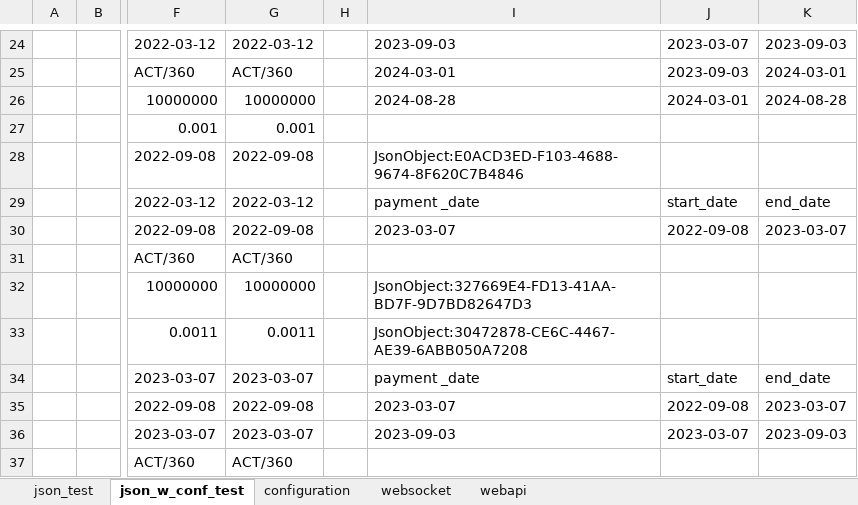
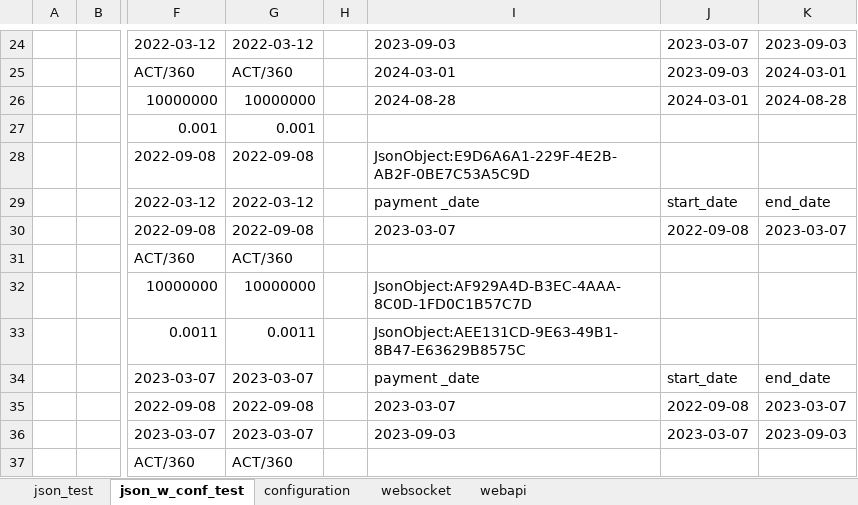
Before and after one commit to mugenfugafuga/exlibris, an Excel workbook: ExLibris/test_excel/exlibris_test.xlsx, sheet json_w_conf_test, drawn as a sheet; only a part is shown, gaps mark what is left out; values as stored, in another font and other column widths than the file's, no borders; the diff covers the shown part only; the diff names each change by its address in the sheet, - before the commit and + after, or states it on an @@ line.

```diff
--- a/ExLibris/test_excel/exlibris_test.xlsx (sheet json_w_conf_test)
+++ b/ExLibris/test_excel/exlibris_test.xlsx (sheet json_w_conf_test)
-I28: JsonObject:E0ACD3ED-F103-4688-9674-8F620C7B4846
+I28: JsonObject:E9D6A6A1-229F-4E2B-AB2F-0BE7C53A5C9D
-I32: JsonObject:327669E4-FD13-41AA-BD7F-9D7BD82647D3
+I32: JsonObject:AF929A4D-B3EC-4AAA-8C0D-1FD0C1B57C7D
-I33: JsonObject:30472878-CE6C-4467-AE39-6ABB050A7208
+I33: JsonObject:AEE131CD-9E63-49B1-8B47-E63629B8575C
```
Also changed, not shown: 6 edited cells elsewhere in this sheet, sheet webapi, sheet json_test, sheet configuration, sheet websocket, formulas that keep their value, 2 other files.
